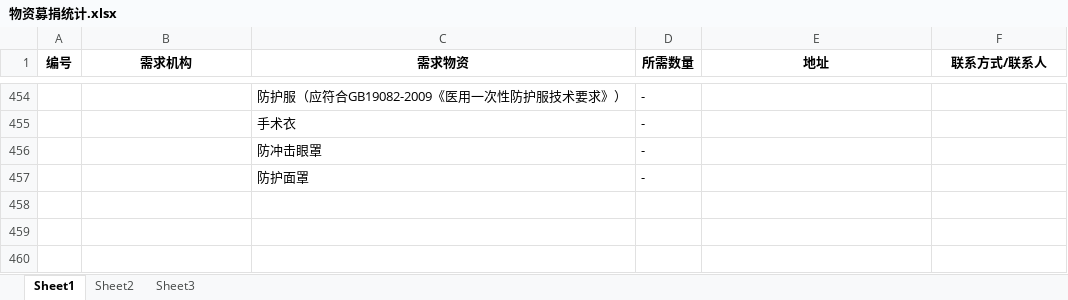
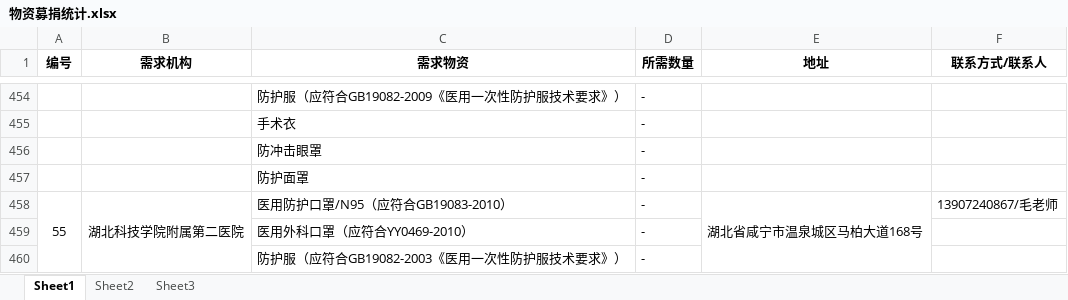
Before and after one commit to ManiuLtd/anti2019-nCoV, an Excel workbook: doc/物资募集/物资募捐统计.xlsx, sheet Sheet1, drawn as a sheet; only a part is shown, gaps mark what is left out; values as stored, in another font and other column widths than the file's, no borders; the diff names each change by its address in the sheet, - before the commit and + after, or states it on an @@ line.

Commit message:
添加医院

```diff
--- a/doc/物资募集/物资募捐统计.xlsx (sheet Sheet1)
+++ b/doc/物资募集/物资募捐统计.xlsx (sheet Sheet1)
+row 458: 55 | 湖北科技学院附属第二医院 | 医用防护口罩/N95（应符合GB19083-2010） | - | 湖北省咸宁市温泉城区马柏大道168号 | 13907240867/毛老师
+row 459:  |  | 医用外科口罩（应符合YY0469-2010） | -
+row 460:  |  | 防护服（应符合GB19082-2003《医用一次性防护服技术要求》） | -
```
